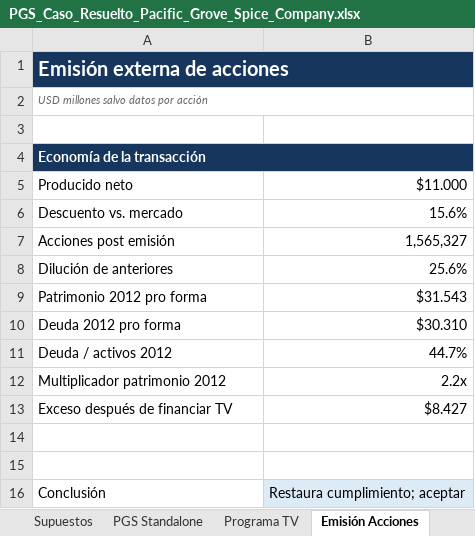
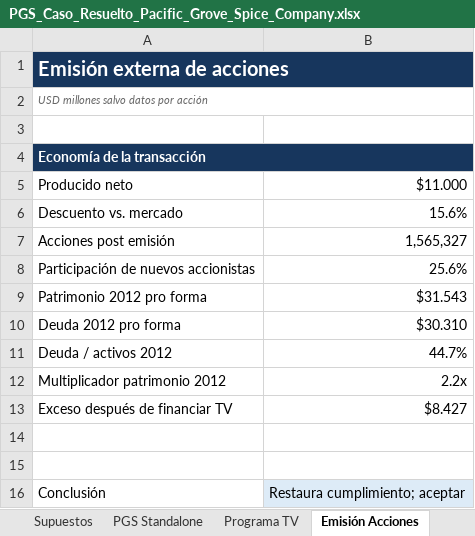
Before and after one commit to manuelarobles2026/Tarea-1_Analisis-de-datos, an Excel workbook: caso_pacific_grove/PGS_Caso_Resuelto_Pacific_Grove_Spice_Company.xlsx, sheet Emisión Acciones, drawn as a sheet; values as stored, in another font and other column widths than the file's, no borders; the diff names each change by its address in the sheet, - before the commit and + after, or states it on an @@ line.

```diff
--- a/caso_pacific_grove/PGS_Caso_Resuelto_Pacific_Grove_Spice_Company.xlsx (sheet Emisión Acciones)
+++ b/caso_pacific_grove/PGS_Caso_Resuelto_Pacific_Grove_Spice_Company.xlsx (sheet Emisión Acciones)
-A8: Dilución de anteriores
+A8: Participación de nuevos accionistas
```
Also changed, not shown: sheet Programa TV, sheet Supuestos, sheet Adquisición HCS, sheet Comparativo Opciones, formulas that keep their value.
